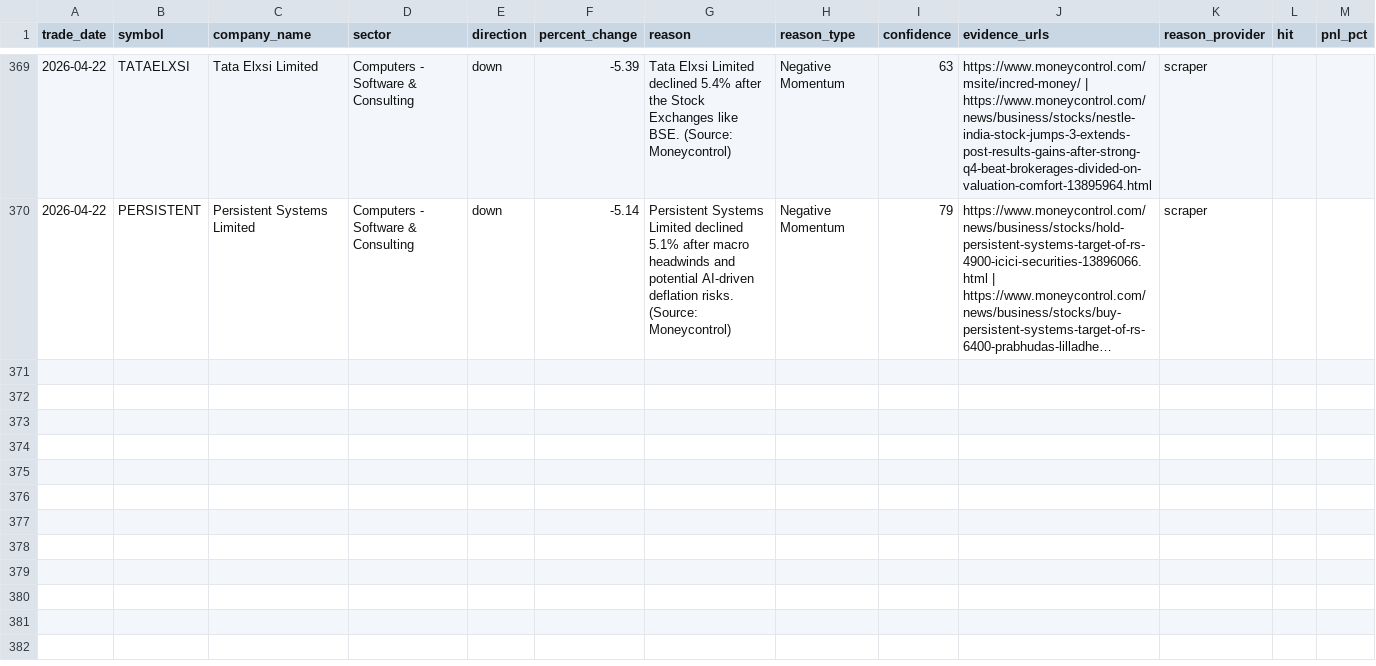
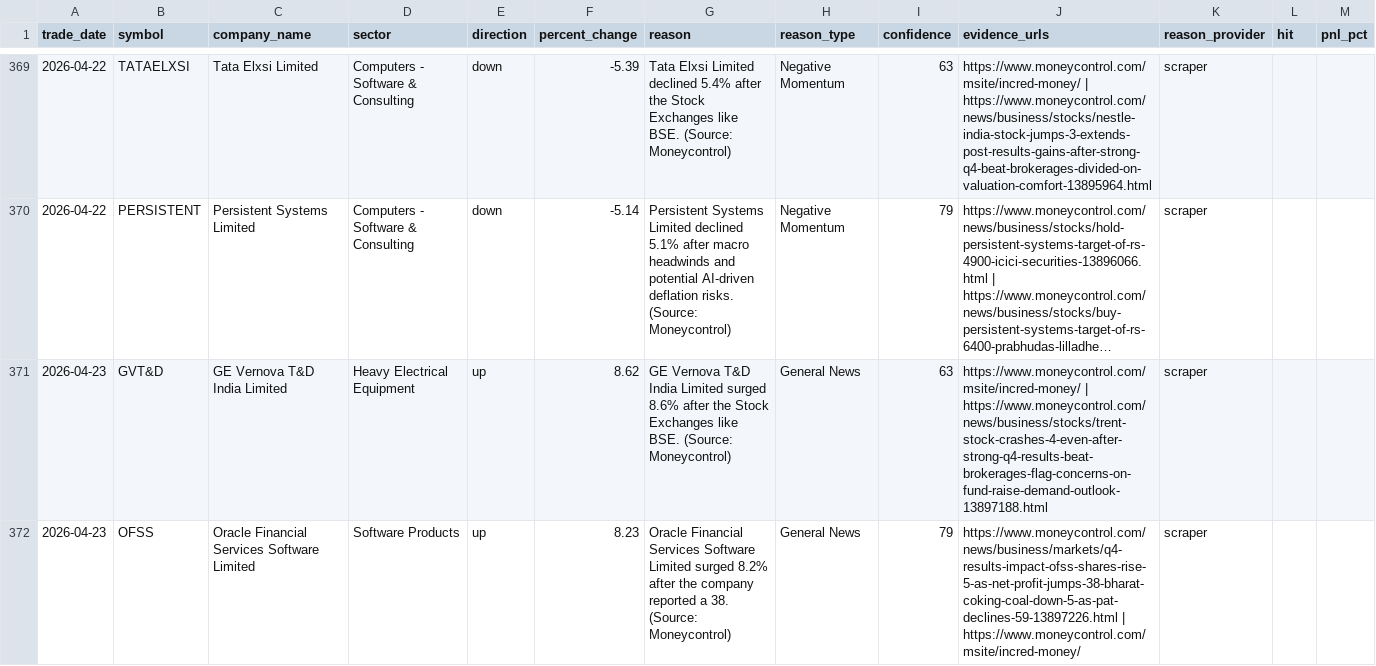
Before and after one commit to lakhanrathi1/AIStockScreener, a CSV file: data/alerts_history.csv, drawn as a sheet; only a part is shown, gaps mark what is left out; long unchanged cells end in …; the diff covers the shown part only; the diff names each change by its address in the sheet, - before the commit and + after, or states it on an @@ line.

```diff
--- a/data/alerts_history.csv
+++ b/data/alerts_history.csv
+row 371: 2026-04-23 | GVT&D | GE Vernova T&D India Limited | Heavy Electrical Equipment | up | 8.62 | GE Vernova T&D India Limited surged 8.6% after the Stock Exchanges like BSE. (Source: Moneycontrol) | General News | 63 | https://www.moneycontrol.com/msite/incred-money/ | https://www.moneycontrol.com/news/business/stocks/trent-stock-crashes-4-even-after-strong-q4-results-beat-brokerages-flag-concerns-on-fund-raise-demand-outlook-13897188.html | scraper
+row 372: 2026-04-23 | OFSS | Oracle Financial Services Software Limited | Software Products | up | 8.23 | Oracle Financial Services Software Limited surged 8.2% after the company reported a 38. (Source: Moneycontrol) | General News | 79 | https://www.moneycontrol.com/news/business/markets/q4-results-impact-ofss-shares-rise-5-as-net-profit-jumps-38-bharat-coking-coal-down-5-as-pat-declines-59-13897226.html | https://www.moneycontrol.com/msite/incred-money/ | scraper
```
Also changed, not shown: 6 added rows elsewhere in this file, data/daily_alerts.csv.
